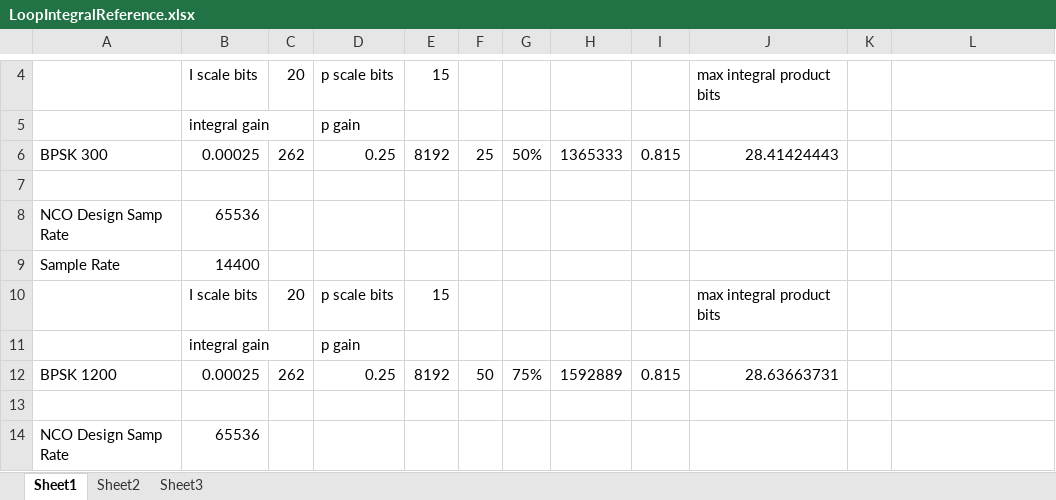
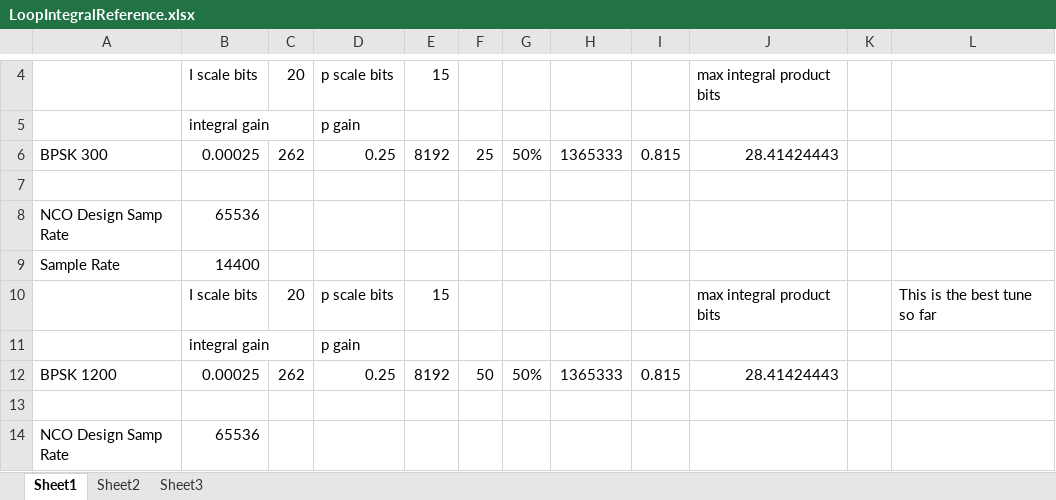
Before and after one commit to ninocarrillo/N9600A-sim, an Excel workbook: LoopIntegralReference.xlsx, sheet Sheet1, drawn as a sheet; only a part is shown, gaps mark what is left out; values as stored, in another font and other column widths than the file's, no borders; the diff names each change by its address in the sheet, - before the commit and + after, or states it on an @@ line.

```diff
--- a/LoopIntegralReference.xlsx (sheet Sheet1)
+++ b/LoopIntegralReference.xlsx (sheet Sheet1)
-L10: (empty)
+L10: This is the best tune so far
-G12: 75%
+G12: 50%
-H12: 1592889
+H12: 1365333
-J12: 28.63663731
+J12: 28.41424443
```
Also changed, not shown: 1200_iir_llpf_calc.xlsx, 2 other files.
